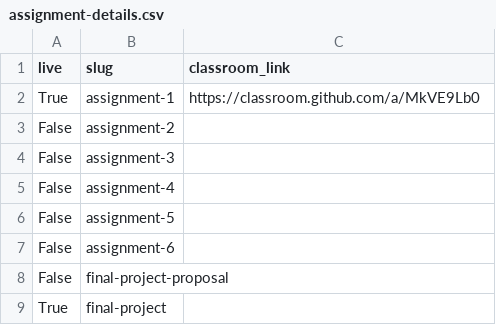
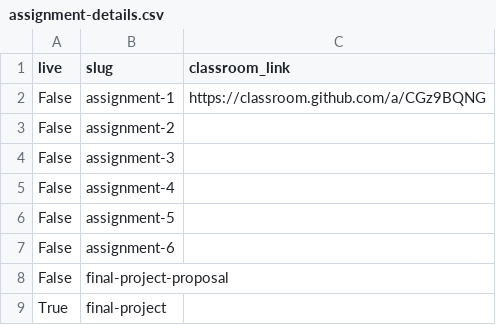
Before and after one commit to MUSA-550-Fall-2023/musa-550-fall-2023.github.io, a CSV file: data/402/assignment-details.csv, drawn as a sheet.

```diff
--- a/data/402/assignment-details.csv
+++ b/data/402/assignment-details.csv
@@ -1,3 +1,3 @@
 live,slug,classroom_link
-True,assignment-1,https://classroom.github.com/a/MkVE9Lb0
+False,assignment-1,https://classroom.github.com/a/CGz9BQNG
 False,assignment-2,
```
Also changed, not shown: data/401/assignment-details.csv, 55 other files.
